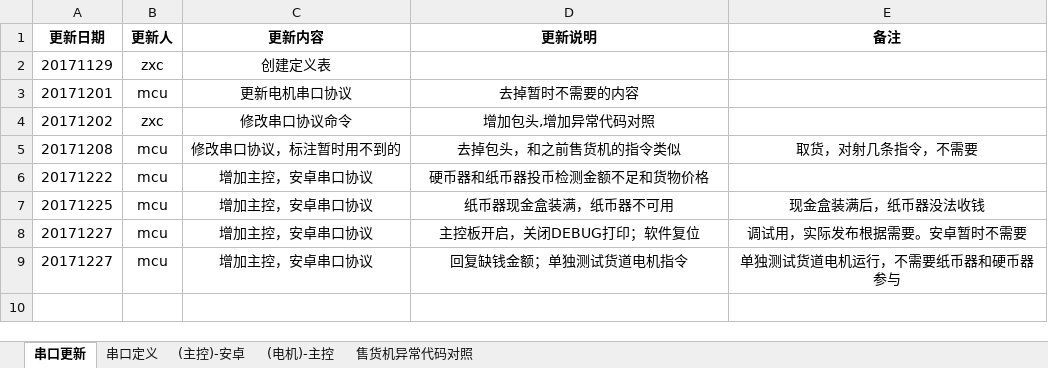
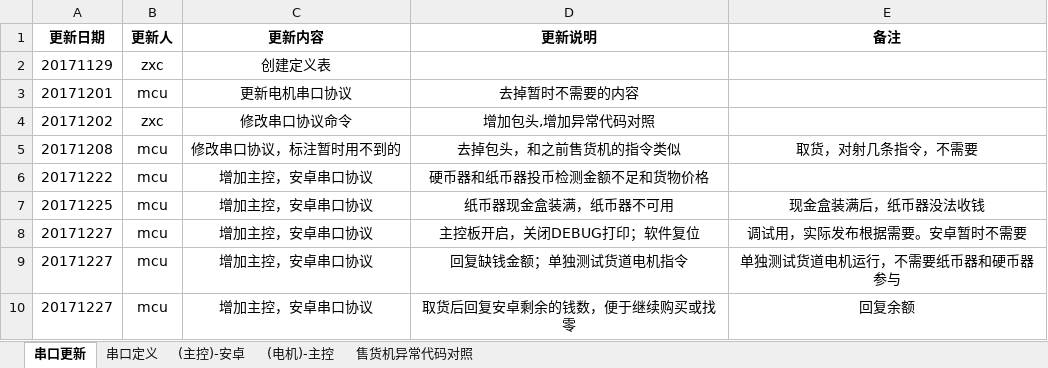
Before and after one commit to marswon/SellingTHD, an Excel workbook: docs/串口消息定义.xlsx, sheet 串口更新, drawn as a sheet; values as stored, in another font and other column widths than the file's, no borders; the diff names each change by its address in the sheet, - before the commit and + after, or states it on an @@ line.

```diff
--- a/docs/串口消息定义.xlsx (sheet 串口更新)
+++ b/docs/串口消息定义.xlsx (sheet 串口更新)
+row 10: 20171227 | mcu | 增加主控，安卓串口协议 | 取货后回复安卓剩余的钱数，便于继续购买或找零 | 回复余额
```
Also changed, not shown: sheet (主控)-安卓, 2 other files.
